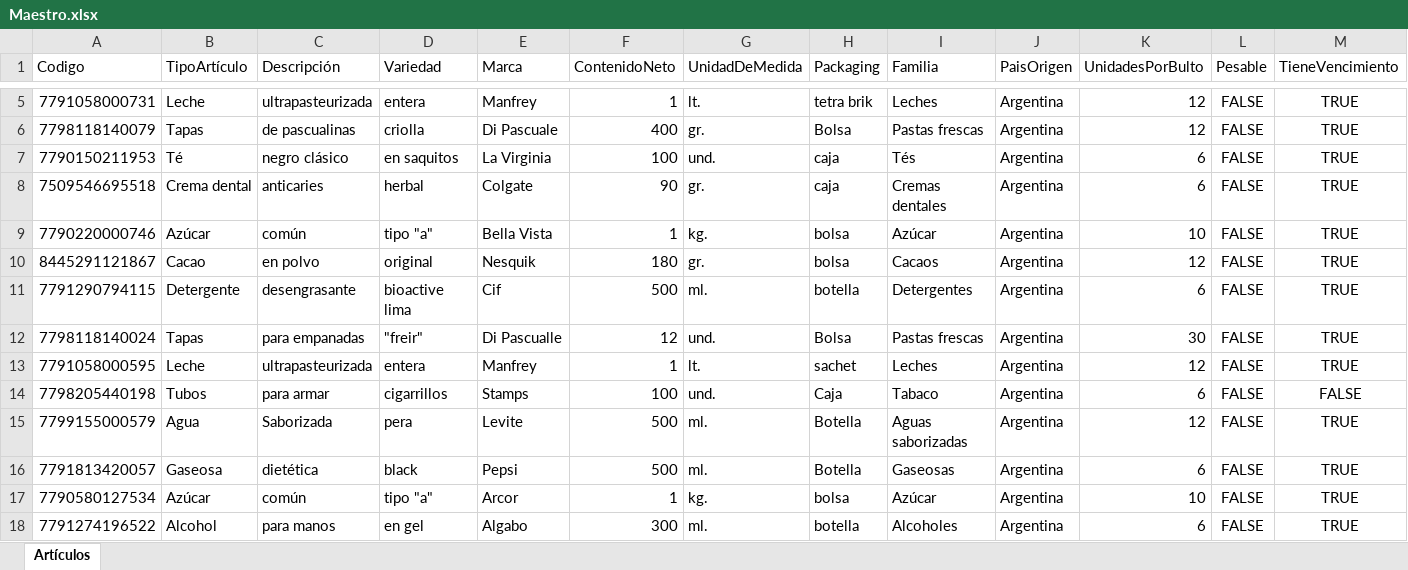
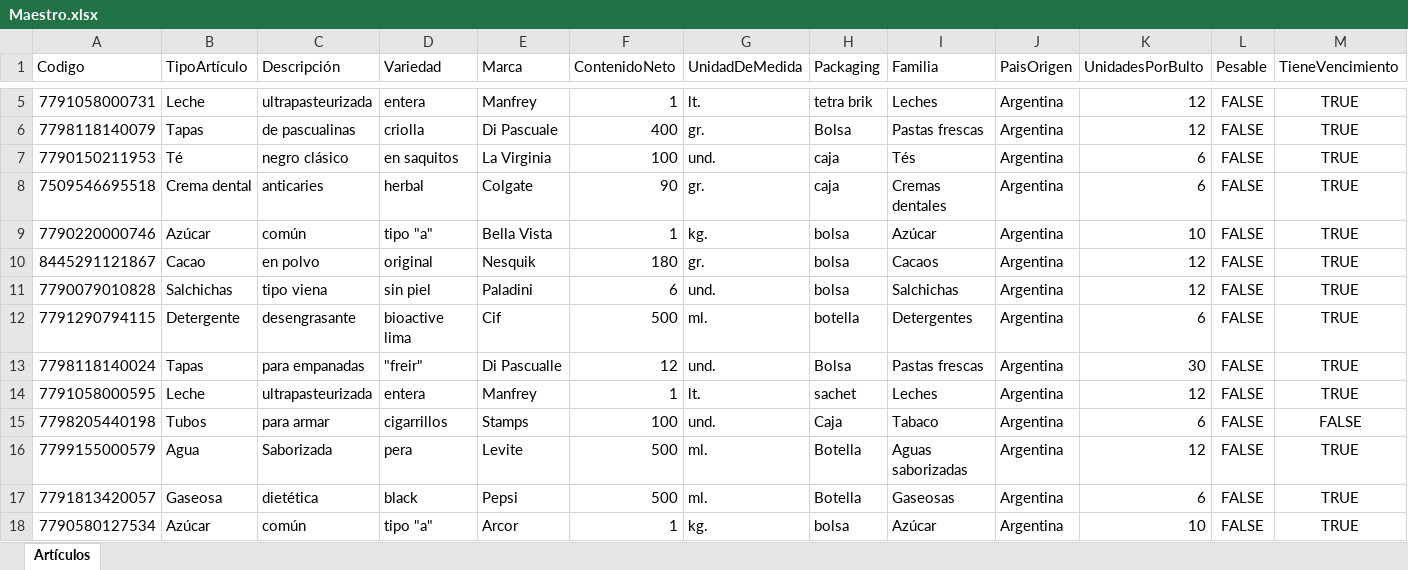
Before and after one commit to Juampita/Comercios, an Excel workbook: Maestro.xlsx, sheet Artículos, drawn as a sheet; only a part is shown, gaps mark what is left out; the shorter side is filled out with more unchanged rows; values as stored, in another font and other column widths than the file's, no borders; rows hold the shown columns only; the diff names each change by its address in the sheet, - before the commit and + after, or states it on an @@ line.

```diff
--- a/Maestro.xlsx (sheet Artículos)
+++ b/Maestro.xlsx (sheet Artículos)
+row 11: 7790079010828 | Salchichas | tipo viena | sin piel | Paladini | 6 | und. | bolsa | Salchichas | Argentina | 12 | FALSE | TRUE
```
Also changed, not shown: 1 other file.
